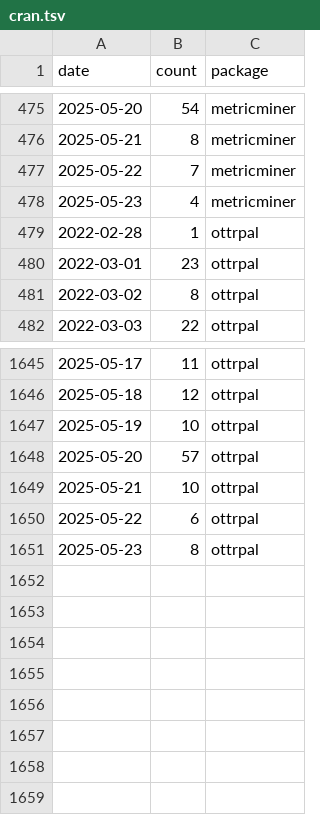
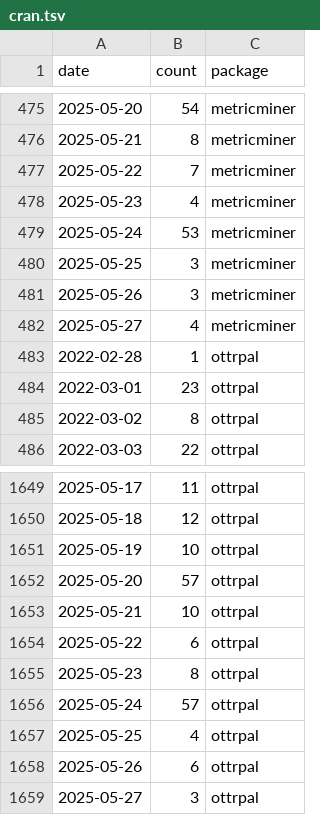
Before and after one commit to ottrproject/metricminer-dashboard, a TSV file: metricminer_data/cran/cran.tsv, drawn as a sheet; only a part is shown, gaps mark what is left out; the diff names each change by its address in the sheet, - before the commit and + after, or states it on an @@ line.

```diff
--- a/metricminer_data/cran/cran.tsv
+++ b/metricminer_data/cran/cran.tsv
+row 479: 2025-05-24 | 53 | metricminer
+row 480: 2025-05-25 | 3 | metricminer
+row 481: 2025-05-26 | 3 | metricminer
+row 482: 2025-05-27 | 4 | metricminer
+row 1656: 2025-05-24 | 57 | ottrpal
+row 1657: 2025-05-25 | 4 | ottrpal
+row 1658: 2025-05-26 | 6 | ottrpal
+row 1659: 2025-05-27 | 3 | ottrpal
```
